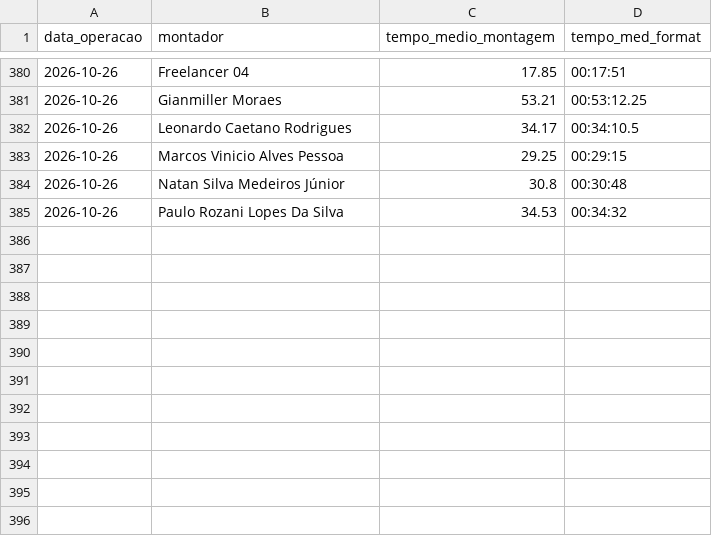
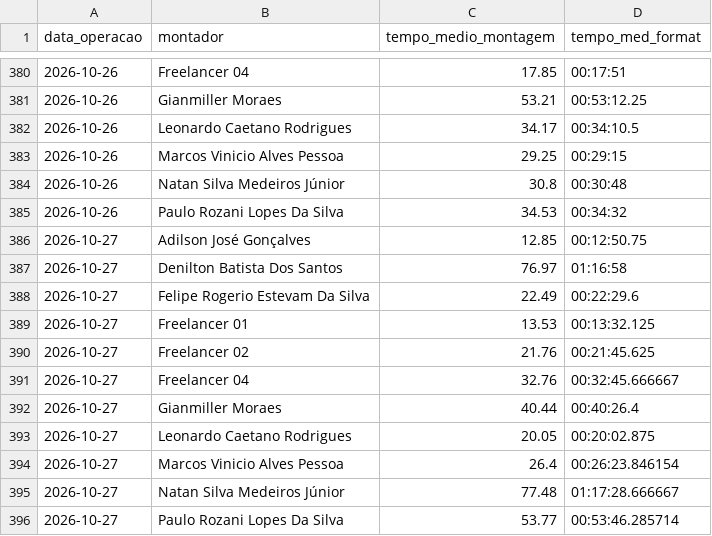
Before and after one commit to diogojfr/report-silvaleal-streamlit, a CSV file: data/tempo_medio_mont.csv, drawn as a sheet; only a part is shown, gaps mark what is left out.

```diff
--- a/data/tempo_medio_mont.csv
+++ b/data/tempo_medio_mont.csv
@@ -385 +385,12 @@ data_operacao,montador,tempo_medio_montagem,tempo_med_format
 2026-10-26,Paulo Rozani Lopes Da Silva,34.53,00:34:32
+2026-10-27,Adilson José Gonçalves,12.85,00:12:50.75
+2026-10-27,Denilton Batista Dos Santos,76.97,01:16:58
+2026-10-27,Felipe Rogerio Estevam Da Silva ,22.49,00:22:29.6
+2026-10-27,Freelancer 01,13.53,00:13:32.125
+2026-10-27,Freelancer 02,21.76,00:21:45.625
+2026-10-27,Freelancer 04,32.76,00:32:45.666667
+2026-10-27,Gianmiller Moraes,40.44,00:40:26.4
+2026-10-27,Leonardo Caetano Rodrigues,20.05,00:20:02.875
+2026-10-27,Marcos Vinicio Alves Pessoa,26.4,00:26:23.846154
+2026-10-27,Natan Silva Medeiros Júnior,77.48,01:17:28.666667
+2026-10-27,Paulo Rozani Lopes Da Silva,53.77,00:53:46.285714
```
Also changed, not shown: data/caixa_hora.csv, data/conf_registros.csv, 9 other files.
